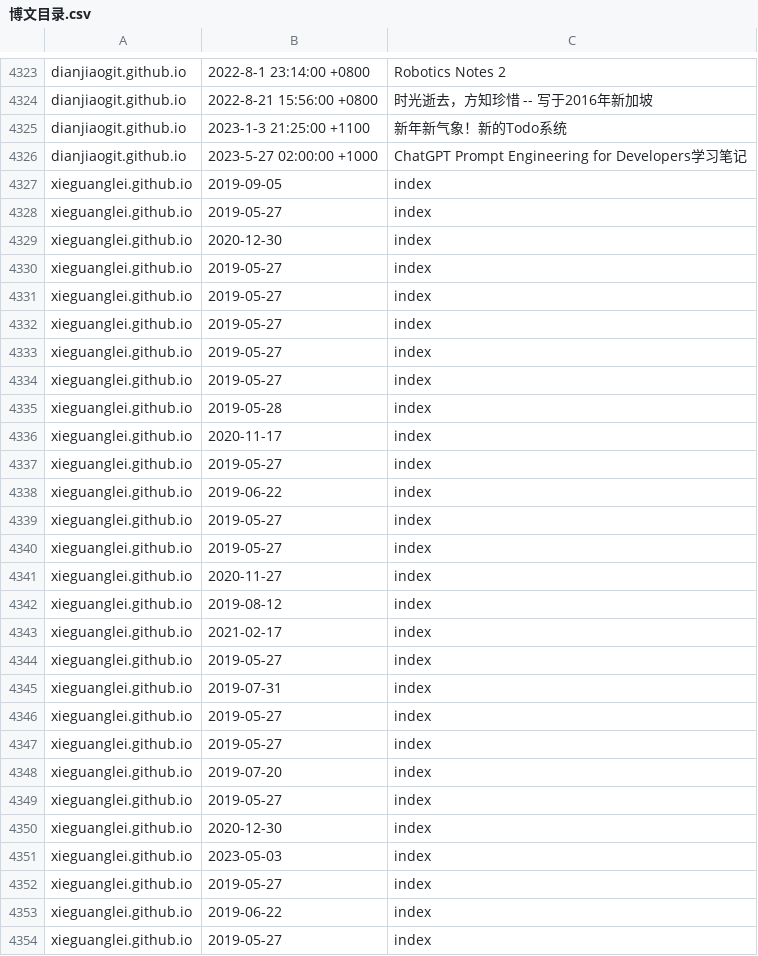
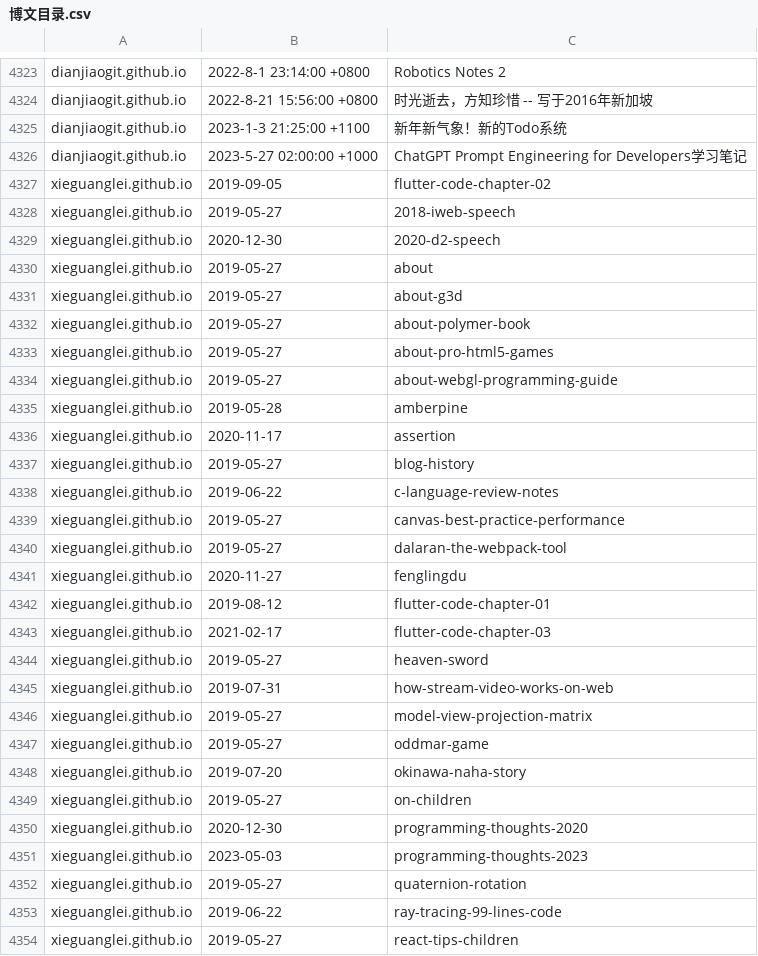
Before and after one commit to nobodxbodon/collection-of-chinese-blogs, a CSV file: 原型/博文目录.csv, drawn as a sheet; only a part is shown, gaps mark what is left out; the diff covers the shown part only.

```diff
--- a/原型/博文目录.csv
+++ b/原型/博文目录.csv
@@ -4326,29 +4326,29 @@ dianjiaogit.github.io,2023-1-3 21:25:00 +1100,新年新气象！新的Todo系统
 dianjiaogit.github.io,2023-5-27 02:00:00 +1000,ChatGPT Prompt Engineering for Developers学习笔记
-xieguanglei.github.io,2019-09-05,index
-xieguanglei.github.io,2019-05-27,index
-xieguanglei.github.io,2020-12-30,index
-xieguanglei.github.io,2019-05-27,index
-xieguanglei.github.io,2019-05-27,index
-xieguanglei.github.io,2019-05-27,index
-xieguanglei.github.io,2019-05-27,index
-xieguanglei.github.io,2019-05-27,index
-xieguanglei.github.io,2019-05-28,index
-xieguanglei.github.io,2020-11-17,index
-xieguanglei.github.io,2019-05-27,index
-xieguanglei.github.io,2019-06-22,index
-xieguanglei.github.io,2019-05-27,index
-xieguanglei.github.io,2019-05-27,index
-xieguanglei.github.io,2020-11-27,index
-xieguanglei.github.io,2019-08-12,index
-xieguanglei.github.io,2021-02-17,index
-xieguanglei.github.io,2019-05-27,index
-xieguanglei.github.io,2019-07-31,index
-xieguanglei.github.io,2019-05-27,index
-xieguanglei.github.io,2019-05-27,index
-xieguanglei.github.io,2019-07-20,index
-xieguanglei.github.io,2019-05-27,index
-xieguanglei.github.io,2020-12-30,index
-xieguanglei.github.io,2023-05-03,index
-xieguanglei.github.io,2019-05-27,index
-xieguanglei.github.io,2019-06-22,index
-xieguanglei.github.io,2019-05-27,index
+xieguanglei.github.io,2019-09-05,flutter-code-chapter-02
+xieguanglei.github.io,2019-05-27,2018-iweb-speech
+xieguanglei.github.io,2020-12-30,2020-d2-speech
+xieguanglei.github.io,2019-05-27,about
+xieguanglei.github.io,2019-05-27,about-g3d
+xieguanglei.github.io,2019-05-27,about-polymer-book
+xieguanglei.github.io,2019-05-27,about-pro-html5-games
+xieguanglei.github.io,2019-05-27,about-webgl-programming-guide
+xieguanglei.github.io,2019-05-28,amberpine
+xieguanglei.github.io,2020-11-17,assertion
+xieguanglei.github.io,2019-05-27,blog-history
+xieguanglei.github.io,2019-06-22,c-language-review-notes
+xieguanglei.github.io,2019-05-27,canvas-best-practice-performance
+xieguanglei.github.io,2019-05-27,dalaran-the-webpack-tool
+xieguanglei.github.io,2020-11-27,fenglingdu
+xieguanglei.github.io,2019-08-12,flutter-code-chapter-01
+xieguanglei.github.io,2021-02-17,flutter-code-chapter-03
+xieguanglei.github.io,2019-05-27,heaven-sword
+xieguanglei.github.io,2019-07-31,how-stream-video-works-on-web
+xieguanglei.github.io,2019-05-27,model-view-projection-matrix
+xieguanglei.github.io,2019-05-27,oddmar-game
+xieguanglei.github.io,2019-07-20,okinawa-naha-story
+xieguanglei.github.io,2019-05-27,on-children
+xieguanglei.github.io,2020-12-30,programming-thoughts-2020
+xieguanglei.github.io,2023-05-03,programming-thoughts-2023
+xieguanglei.github.io,2019-05-27,quaternion-rotation
+xieguanglei.github.io,2019-06-22,ray-tracing-99-lines-code
+xieguanglei.github.io,2019-05-27,react-tips-children
```
Also changed, not shown: 16 edited cells elsewhere in this file, 2 other files.
